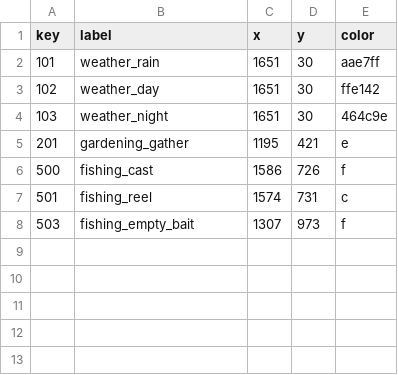
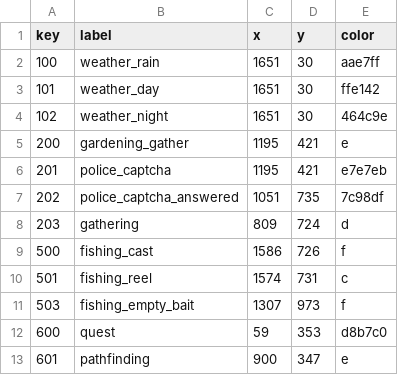
Before and after one commit to mrwbsn/marionette, a CSV file: configs/displays.csv, drawn as a sheet.

```diff
--- a/configs/displays.csv
+++ b/configs/displays.csv
@@ -1,6 +1,9 @@
 key,label,x,y,color
-101,weather_rain,1651,30,aae7ff
-102,weather_day,1651,30,ffe142
-103,weather_night,1651,30,464c9e
-201,gardening_gather,1195,421,e
+100,weather_rain,1651,30,aae7ff
+101,weather_day,1651,30,ffe142
+102,weather_night,1651,30,464c9e
+200,gardening_gather,1195,421,e
+201,police_captcha,1195,421,e7e7eb
+202,police_captcha_answered,1051,735,7c98df
+203,gathering,809,724,d
 500,fishing_cast,1586,726,f
@@ -8 +11,3 @@ key,label,x,y,color
 503,fishing_empty_bait,1307,973,f
+600,quest,59,353,d8b7c0
+601,pathfinding,900,347,e
```
Also changed, not shown: 5 other files.
